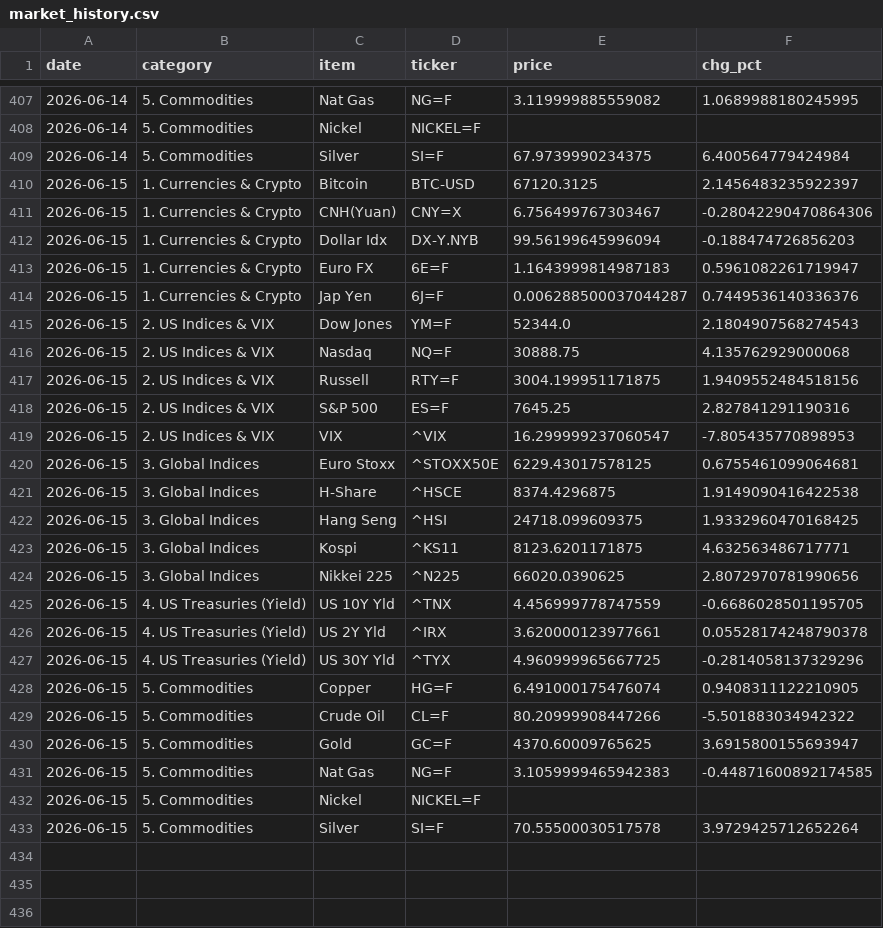
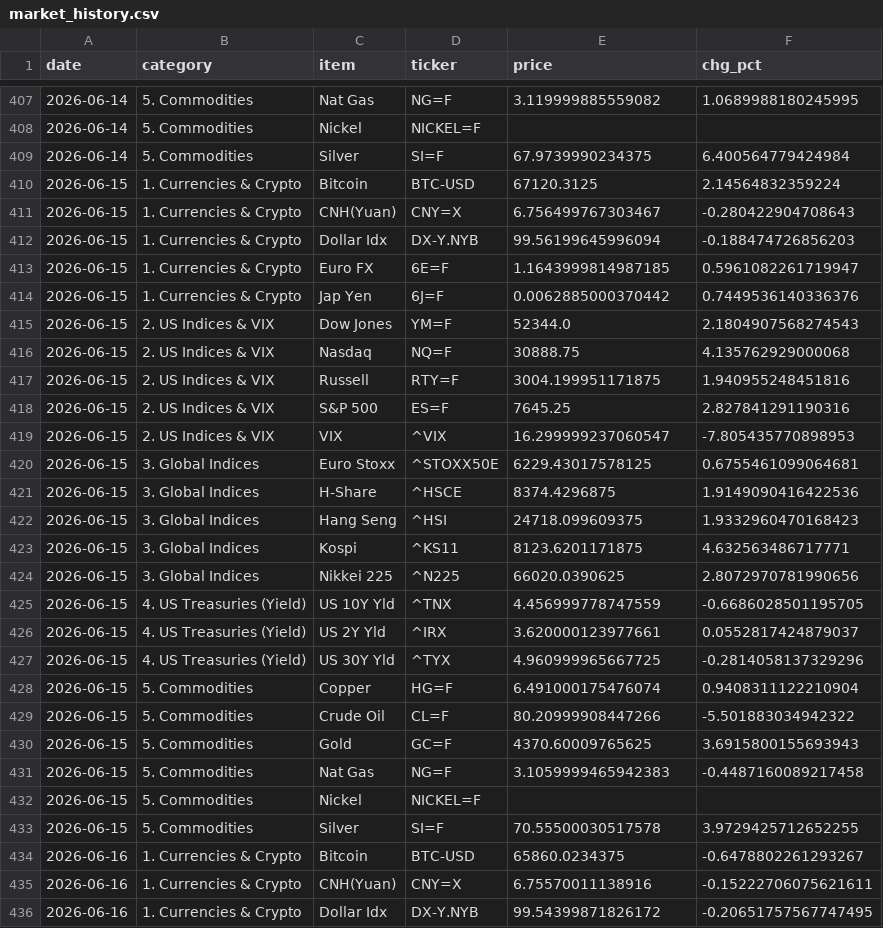
Before and after one commit to hyobot/niceweather, a CSV file: data/market_history.csv, drawn as a sheet; only a part is shown, gaps mark what is left out; the diff covers the shown part only.

Commit message:
Update market history

```diff
--- a/data/market_history.csv
+++ b/data/market_history.csv
@@ -409,10 +409,10 @@
 2026-06-14,5. Commodities,Silver,SI=F,67.9739990234375,6.400564779424984
-2026-06-15,1. Currencies & Crypto,Bitcoin,BTC-USD,67120.3125,2.1456483235922397
-2026-06-15,1. Currencies & Crypto,CNH(Yuan),CNY=X,6.756499767303467,-0.28042290470864306
+2026-06-15,1. Currencies & Crypto,Bitcoin,BTC-USD,67120.3125,2.14564832359224
+2026-06-15,1. Currencies & Crypto,CNH(Yuan),CNY=X,6.756499767303467,-0.280422904708643
 2026-06-15,1. Currencies & Crypto,Dollar Idx,DX-Y.NYB,99.56199645996094,-0.188474726856203
-2026-06-15,1. Currencies & Crypto,Euro FX,6E=F,1.1643999814987183,0.5961082261719947
-2026-06-15,1. Currencies & Crypto,Jap Yen,6J=F,0.006288500037044287,0.7449536140336376
+2026-06-15,1. Currencies & Crypto,Euro FX,6E=F,1.1643999814987185,0.5961082261719947
+2026-06-15,1. Currencies & Crypto,Jap Yen,6J=F,0.0062885000370442,0.7449536140336376
 2026-06-15,2. US Indices & VIX,Dow Jones,YM=F,52344.0,2.1804907568274543
 2026-06-15,2. US Indices & VIX,Nasdaq,NQ=F,30888.75,4.135762929000068
-2026-06-15,2. US Indices & VIX,Russell,RTY=F,3004.199951171875,1.9409552484518156
+2026-06-15,2. US Indices & VIX,Russell,RTY=F,3004.199951171875,1.940955248451816
 2026-06-15,2. US Indices & VIX,S&P 500,ES=F,7645.25,2.827841291190316
@@ -420,4 +420,4 @@
 2026-06-15,3. Global Indices,Euro Stoxx,^STOXX50E,6229.43017578125,0.6755461099064681
-2026-06-15,3. Global Indices,H-Share,^HSCE,8374.4296875,1.9149090416422538
-2026-06-15,3. Global Indices,Hang Seng,^HSI,24718.099609375,1.9332960470168425
+2026-06-15,3. Global Indices,H-Share,^HSCE,8374.4296875,1.9149090416422536
+2026-06-15,3. Global Indices,Hang Seng,^HSI,24718.099609375,1.9332960470168423
 2026-06-15,3. Global Indices,Kospi,^KS11,8123.6201171875,4.632563486717771
@@ -425,9 +425,12 @@
 2026-06-15,4. US Treasuries (Yield),US 10Y Yld,^TNX,4.456999778747559,-0.6686028501195705
-2026-06-15,4. US Treasuries (Yield),US 2Y Yld,^IRX,3.620000123977661,0.05528174248790378
+2026-06-15,4. US Treasuries (Yield),US 2Y Yld,^IRX,3.620000123977661,0.0552817424879037
 2026-06-15,4. US Treasuries (Yield),US 30Y Yld,^TYX,4.960999965667725,-0.2814058137329296
-2026-06-15,5. Commodities,Copper,HG=F,6.491000175476074,0.9408311122210905
+2026-06-15,5. Commodities,Copper,HG=F,6.491000175476074,0.9408311122210904
 2026-06-15,5. Commodities,Crude Oil,CL=F,80.20999908447266,-5.501883034942322
-2026-06-15,5. Commodities,Gold,GC=F,4370.60009765625,3.6915800155693947
-2026-06-15,5. Commodities,Nat Gas,NG=F,3.1059999465942383,-0.44871600892174585
+2026-06-15,5. Commodities,Gold,GC=F,4370.60009765625,3.6915800155693943
+2026-06-15,5. Commodities,Nat Gas,NG=F,3.1059999465942383,-0.4487160089217458
 2026-06-15,5. Commodities,Nickel,NICKEL=F,,
-2026-06-15,5. Commodities,Silver,SI=F,70.55500030517578,3.9729425712652264
+2026-06-15,5. Commodities,Silver,SI=F,70.55500030517578,3.9729425712652255
+2026-06-16,1. Currencies & Crypto,Bitcoin,BTC-USD,65860.0234375,-0.6478802261293267
+2026-06-16,1. Currencies & Crypto,CNH(Yuan),CNY=X,6.75570011138916,-0.15222706075621611
+2026-06-16,1. Currencies & Crypto,Dollar Idx,DX-Y.NYB,99.54399871826172,-0.20651757567747495
```
Also changed, not shown: 21 added rows elsewhere in this file, data/dashboard_history.csv.
